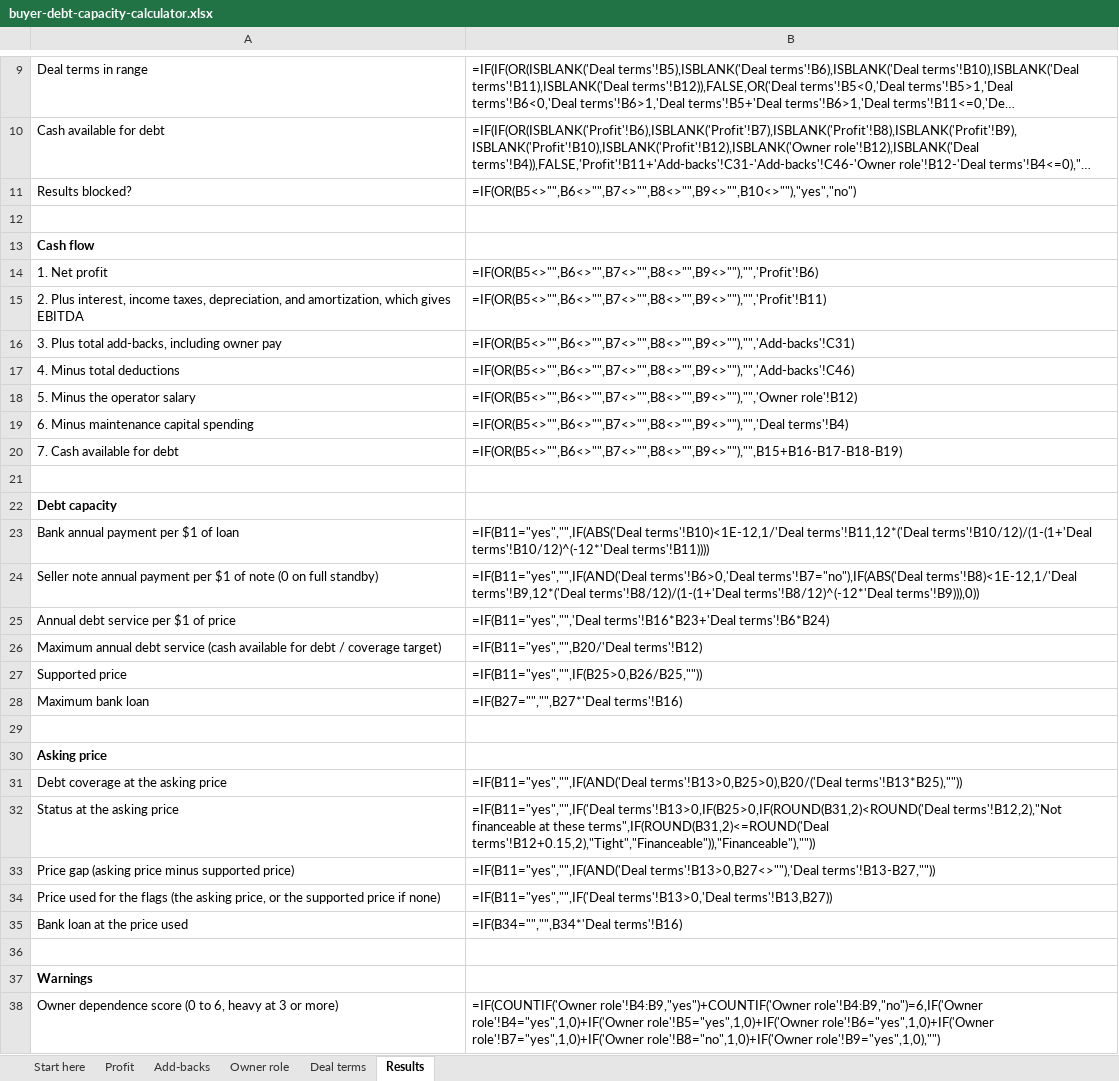
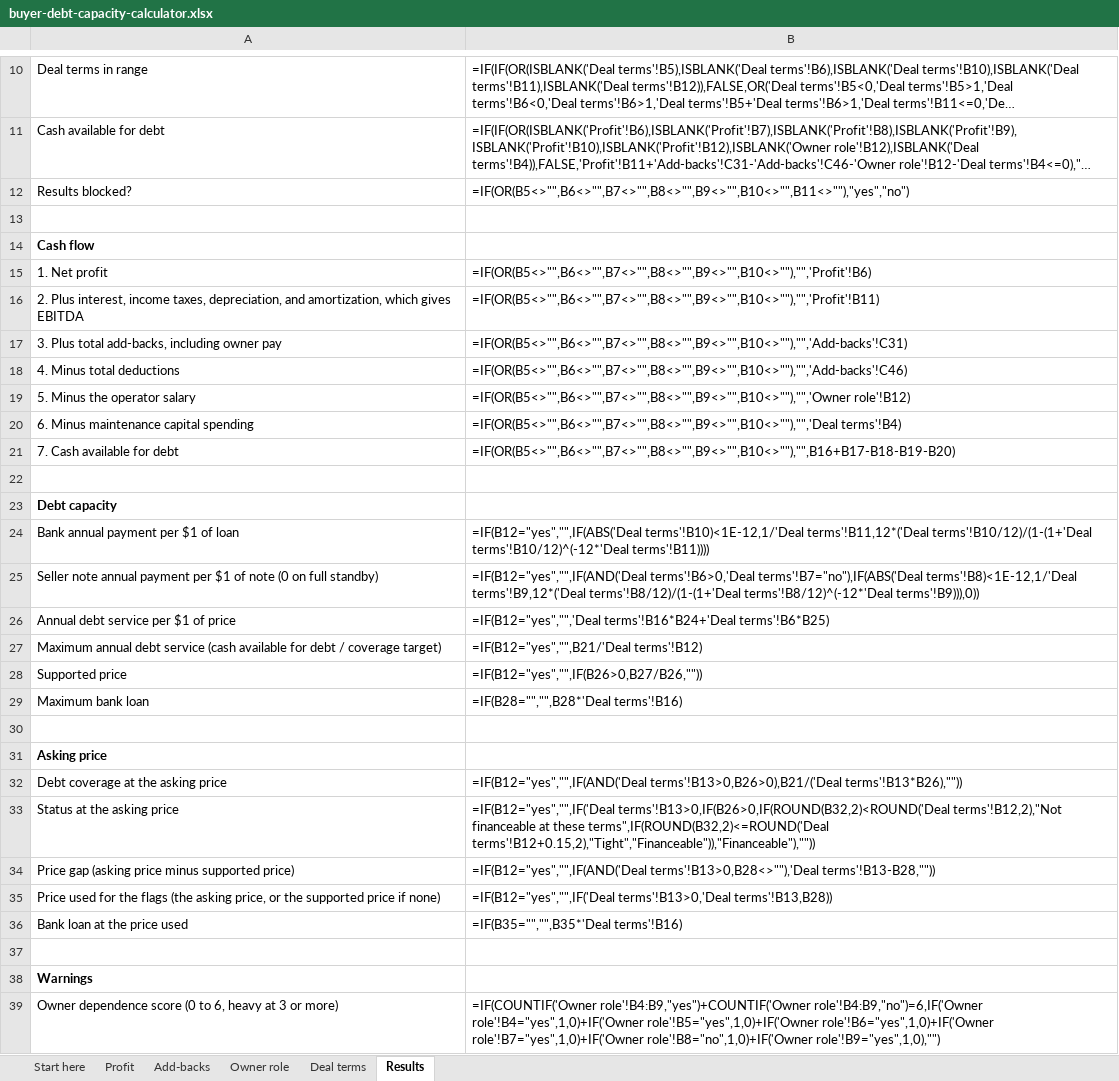
Before and after one commit to livmo-public/exit-engineering, an Excel workbook: buyer-debt-capacity/buyer-debt-capacity-calculator.xlsx, sheet Results, drawn as a sheet; only a part is shown, gaps mark what is left out; long unchanged cells end in …; values as stored, in another font and other column widths than the file's, no borders; formulas without a stored value are shown as written; addresses are those after the commit; the diff covers the shown part only; the diff names each change by its address in the sheet, - before the commit and + after, or states it on an @@ line.

```diff
--- a/buyer-debt-capacity/buyer-debt-capacity-calculator.xlsx (sheet Results)
+++ b/buyer-debt-capacity/buyer-debt-capacity-calculator.xlsx (sheet Results)
-B12: =IF(OR(B5<>"",B6<>"",B7<>"",B8<>"",B9<>"",B10<>""),"yes","no")
+B12: =IF(OR(B5<>"",B6<>"",B7<>"",B8<>"",B9<>"",B10<>"",B11<>""),"yes","no")
-B15: =IF(OR(B5<>"",B6<>"",B7<>"",B8<>"",B9<>""),"",'Profit'!B6)
+B15: =IF(OR(B5<>"",B6<>"",B7<>"",B8<>"",B9<>"",B10<>""),"",'Profit'!B6)
-B16: =IF(OR(B5<>"",B6<>"",B7<>"",B8<>"",B9<>""),"",'Profit'!B11)
+B16: =IF(OR(B5<>"",B6<>"",B7<>"",B8<>"",B9<>"",B10<>""),"",'Profit'!B11)
-B17: =IF(OR(B5<>"",B6<>"",B7<>"",B8<>"",B9<>""),"",'Add-backs'!C31)
+B17: =IF(OR(B5<>"",B6<>"",B7<>"",B8<>"",B9<>"",B10<>""),"",'Add-backs'!C31)
-B18: =IF(OR(B5<>"",B6<>"",B7<>"",B8<>"",B9<>""),"",'Add-backs'!C46)
+B18: =IF(OR(B5<>"",B6<>"",B7<>"",B8<>"",B9<>"",B10<>""),"",'Add-backs'!C46)
-B19: =IF(OR(B5<>"",B6<>"",B7<>"",B8<>"",B9<>""),"",'Owner role'!B12)
+B19: =IF(OR(B5<>"",B6<>"",B7<>"",B8<>"",B9<>"",B10<>""),"",'Owner role'!B12)
-B20: =IF(OR(B5<>"",B6<>"",B7<>"",B8<>"",B9<>""),"",'Deal terms'!B4)
+B20: =IF(OR(B5<>"",B6<>"",B7<>"",B8<>"",B9<>"",B10<>""),"",'Deal terms'!B4)
-B21: =IF(OR(B5<>"",B6<>"",B7<>"",B8<>"",B9<>""),"",B15+B16-B17-B18-B19)
+B21: =IF(OR(B5<>"",B6<>"",B7<>"",B8<>"",B9<>"",B10<>""),"",B16+B17-B18-B19-B20)
-B24: =IF(B11="yes","",IF(ABS('Deal terms'!B10)<1E-12,1/'Deal terms'!B11,12*('Deal…
+B24: =IF(B12="yes","",IF(ABS('Deal terms'!B10)<1E-12,1/'Deal terms'!B11,12*('Deal…
-B25: =IF(B11="yes","",IF(AND('Deal terms'!B6>0,'Deal terms'!B7="no"),IF(ABS('Deal…
+B25: =IF(B12="yes","",IF(AND('Deal terms'!B6>0,'Deal terms'!B7="no"),IF(ABS('Deal…
-B26: =IF(B11="yes","",'Deal terms'!B16*B23+'Deal terms'!B6*B24)
+B26: =IF(B12="yes","",'Deal terms'!B16*B24+'Deal terms'!B6*B25)
-B27: =IF(B11="yes","",B20/'Deal terms'!B12)
+B27: =IF(B12="yes","",B21/'Deal terms'!B12)
-B28: =IF(B11="yes","",IF(B25>0,B26/B25,""))
+B28: =IF(B12="yes","",IF(B26>0,B27/B26,""))
-B29: =IF(B27="","",B27*'Deal terms'!B16)
+B29: =IF(B28="","",B28*'Deal terms'!B16)
-B32: =IF(B11="yes","",IF(AND('Deal terms'!B13>0,B25>0),B20/('Deal terms'!B13*B25),""))
+B32: =IF(B12="yes","",IF(AND('Deal terms'!B13>0,B26>0),B21/('Deal terms'!B13*B26),""))
-B33: =IF(B11="yes","",IF('Deal terms'!B13>0,IF(B25>0,IF(ROUND(B31,2)<ROUND('Deal terms'!B12,2),"Not financeable at these terms",IF(ROUND(B31,2)<=ROUND('Deal terms'!B12+0.15,2),"Tight","Financeable")),"Financeable"),""))
+B33: =IF(B12="yes","",IF('Deal terms'!B13>0,IF(B26>0,IF(ROUND(B32,2)<ROUND('Deal terms'!B12,2),"Not financeable at these terms",IF(ROUND(B32,2)<=ROUND('Deal terms'!B12+0.15,2),"Tight","Financeable")),"Financeable"),""))
-B34: =IF(B11="yes","",IF(AND('Deal terms'!B13>0,B27<>""),'Deal terms'!B13-B27,""))
+B34: =IF(B12="yes","",IF(AND('Deal terms'!B13>0,B28<>""),'Deal terms'!B13-B28,""))
-B35: =IF(B11="yes","",IF('Deal terms'!B13>0,'Deal terms'!B13,B27))
+B35: =IF(B12="yes","",IF('Deal terms'!B13>0,'Deal terms'!B13,B28))
-B36: =IF(B34="","",B34*'Deal terms'!B16)
+B36: =IF(B35="","",B35*'Deal terms'!B16)
```
Also changed, not shown: 1 added row and 9 edited cells elsewhere in this sheet, sheet Add-backs, sheet Deal terms, sheet Start here, sheet Profit, buyer-debt-capacity/examples/sample-buyer-debt-capacity.xlsx, 11 other files.
